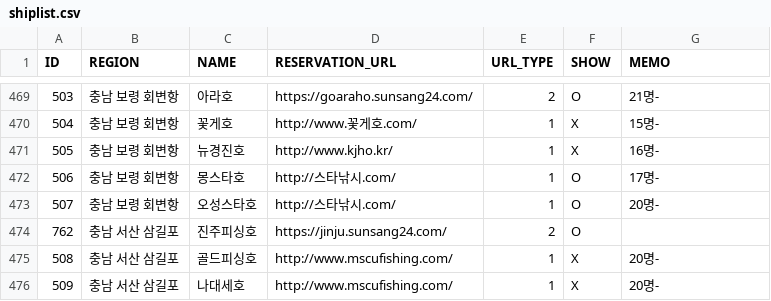
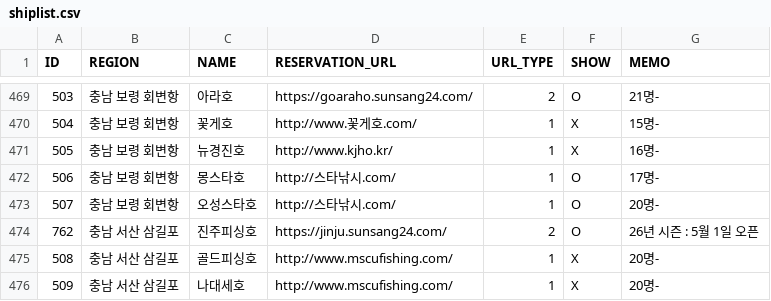
Before and after one commit to seong-geon-choi/ship, a CSV file: shiplist.csv, drawn as a sheet; only a part is shown, gaps mark what is left out.

Commit message:
배 목록 업데이트

```diff
--- a/shiplist.csv
+++ b/shiplist.csv
@@ -473,3 +473,3 @@ ID,REGION,NAME,RESERVATION_URL,URL_TYPE,SHOW,MEMO
 507,충남 보령 회변항,오성스타호,http://스타낚시.com/,1,O,20명-
-762,충남 서산 삼길포,진주피싱호,https://jinju.sunsang24.com/,2,O,
+762,충남 서산 삼길포,진주피싱호,https://jinju.sunsang24.com/,2,O,26년 시즌 : 5월 1일 오픈
 508,충남 서산 삼길포,골드피싱호,http://www.mscufishing.com/,1,X,20명-
```
